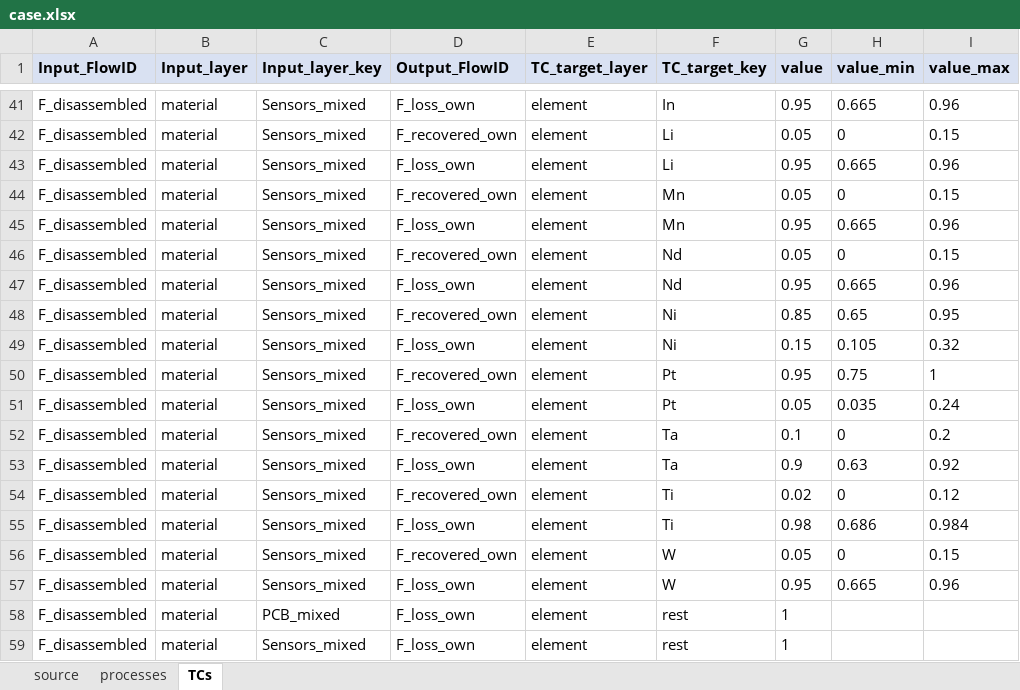
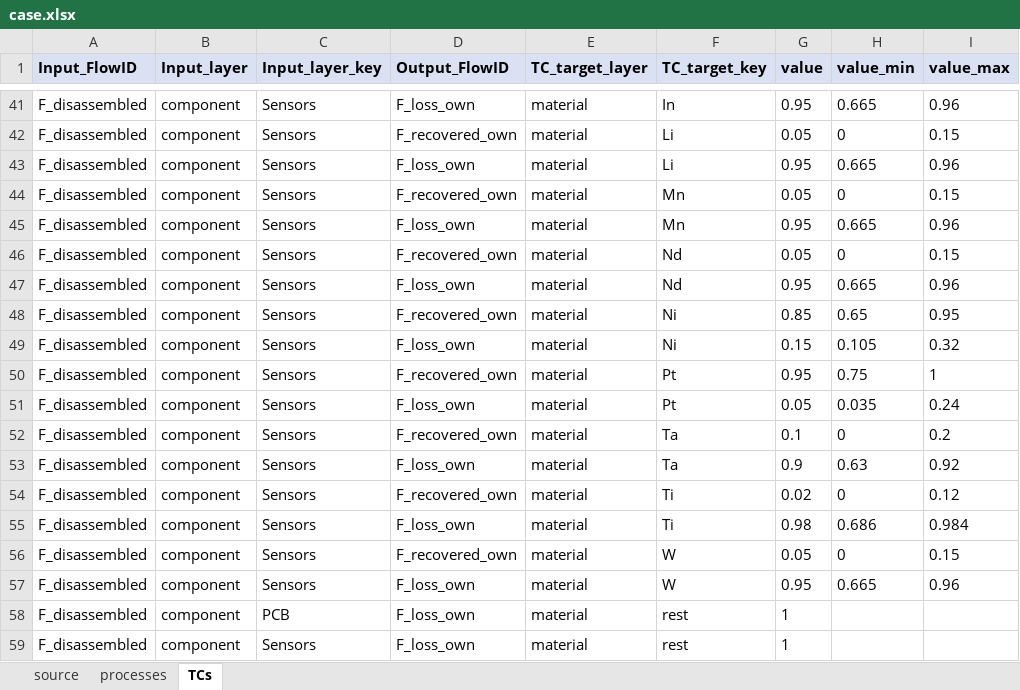
Before and after one commit to MattRoess/RAWCLICRecoveryModel, an Excel workbook: data_folder/bev_electronics_boards/input_data/case.xlsx, sheet TCs, drawn as a sheet; only a part is shown, gaps mark what is left out; values as stored, in another font and other column widths than the file's, no borders; the diff covers the shown part only; the diff names each change by its address in the sheet, - before the commit and + after, or states it on an @@ line.

```diff
--- a/data_folder/bev_electronics_boards/input_data/case.xlsx (sheet TCs)
+++ b/data_folder/bev_electronics_boards/input_data/case.xlsx (sheet TCs)
-B41:B59 (Input_layer): material
+B41:B59 (Input_layer): component
-C41:C57 (Input_layer_key): Sensors_mixed
+C41:C57 (Input_layer_key): Sensors
-E41:E59 (TC_target_layer): element
+E41:E59 (TC_target_layer): material
-C58 (Input_layer_key): PCB_mixed
+C58 (Input_layer_key): PCB
-C59 (Input_layer_key): Sensors_mixed
+C59 (Input_layer_key): Sensors
```
Also changed, not shown: 81 edited cells elsewhere in this sheet, sheet source, sheet processes, 4 other files.
